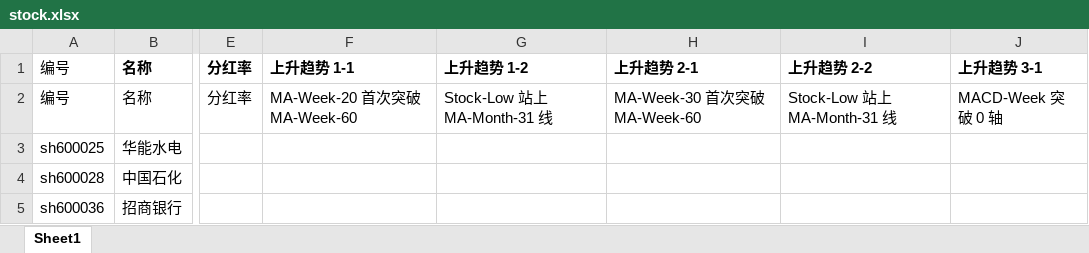
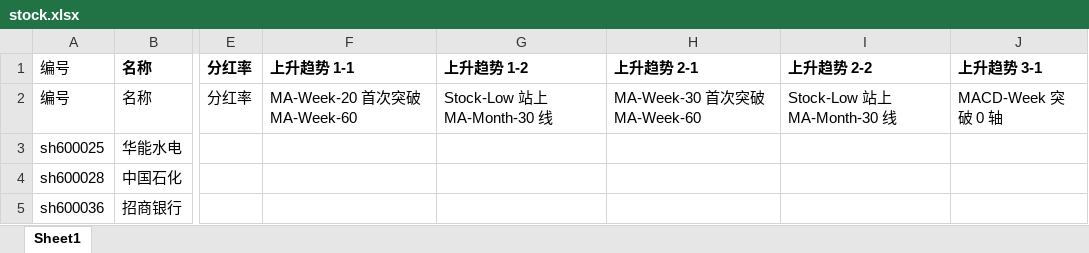
Before and after one commit to zhrkevin/quant, an Excel workbook: data/output/stock.xlsx, sheet Sheet1, drawn as a sheet; only a part is shown, gaps mark what is left out; values as stored, in another font and other column widths than the file's, no borders; the diff names each change by its address in the sheet, - before the commit and + after, or states it on an @@ line.

```diff
--- a/data/output/stock.xlsx (sheet Sheet1)
+++ b/data/output/stock.xlsx (sheet Sheet1)
-G2 (上升趋势 1-2): Stock-Low 站上 MA-Month-31 线
+G2 (上升趋势 1-2): Stock-Low 站上 MA-Month-30 线
-I2 (上升趋势 2-2): Stock-Low 站上 MA-Month-31 线
+I2 (上升趋势 2-2): Stock-Low 站上 MA-Month-30 线
```
Also changed, not shown: data/output/etf.xlsx, 54 other files.
